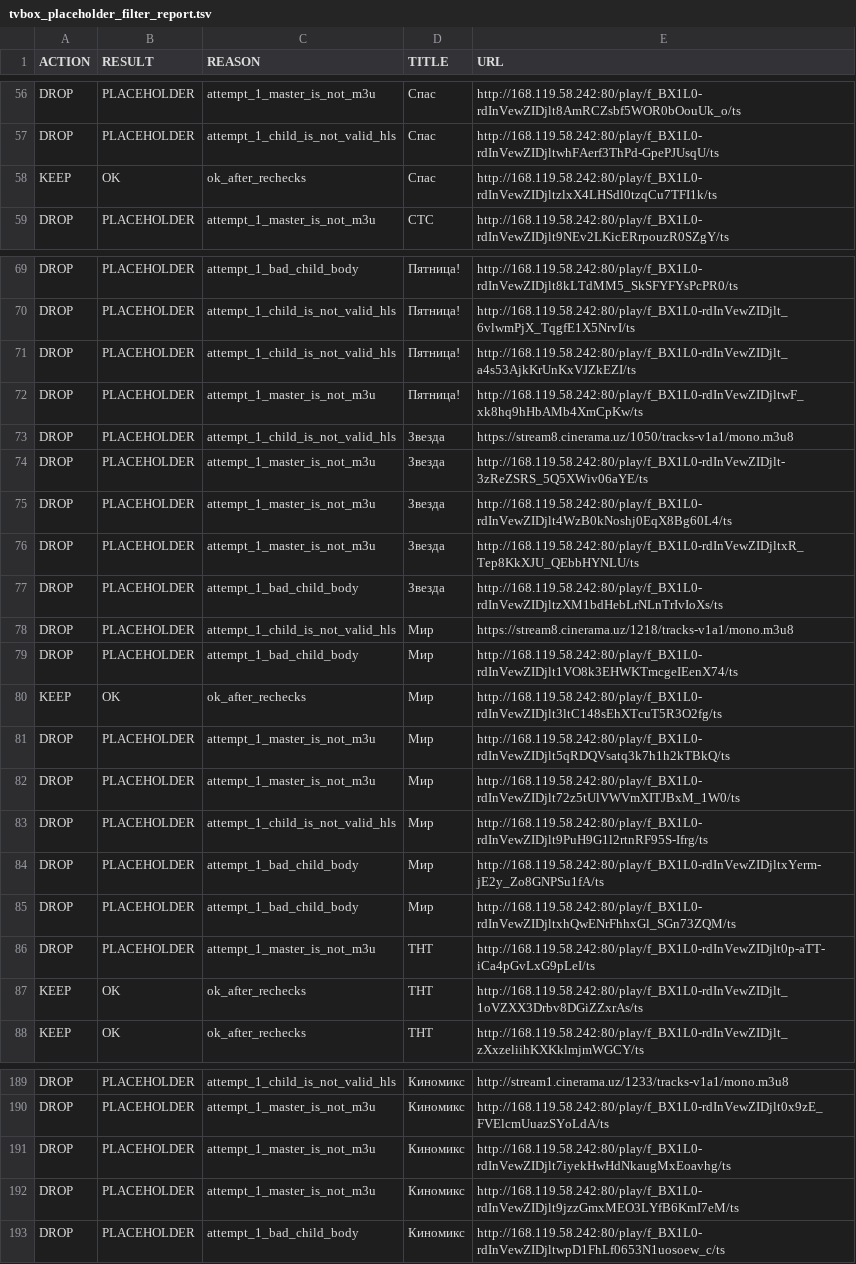
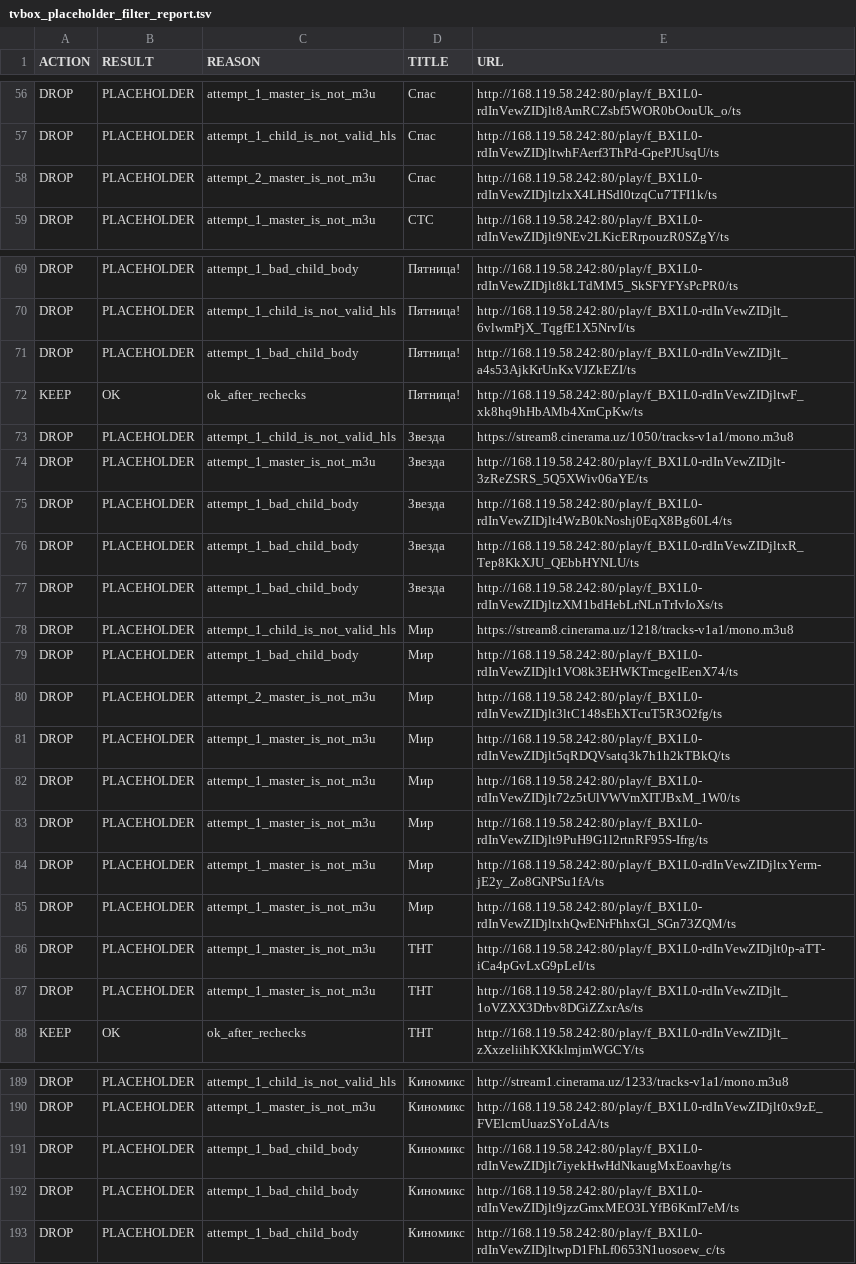
Before and after one commit to Commodo163/sys-cache-7c91, a TSV file: data/tvbox_placeholder_filter_report.tsv, drawn as a sheet; only a part is shown, gaps mark what is left out; the diff covers the shown part only.

Commit message:
Update data

```diff
--- a/data/tvbox_placeholder_filter_report.tsv
+++ b/data/tvbox_placeholder_filter_report.tsv
@@ -57,3 +57,3 @@ DROP	PLACEHOLDER	attempt_1_master_is_not_m3u	Спас	http://168.119.58.242:80/p
 DROP	PLACEHOLDER	attempt_1_child_is_not_valid_hls	Спас	http://168.119.58.242:80/play/f_BX1L0-rdInVewZIDjltwhFAerf3ThPd-GpePJUsqU/ts
-KEEP	OK	ok_after_rechecks	Спас	http://168.119.58.242:80/play/f_BX1L0-rdInVewZIDjltzlxX4LHSdl0tzqCu7TFI1k/ts
+DROP	PLACEHOLDER	attempt_2_master_is_not_m3u	Спас	http://168.119.58.242:80/play/f_BX1L0-rdInVewZIDjltzlxX4LHSdl0tzqCu7TFI1k/ts
 DROP	PLACEHOLDER	attempt_1_master_is_not_m3u	СТС	http://168.119.58.242:80/play/f_BX1L0-rdInVewZIDjlt9NEv2LKicERrpouzR0SZgY/ts
@@ -70,8 +70,8 @@ DROP	PLACEHOLDER	attempt_1_bad_child_body	Пятница!	http://168.119.58.242:
 DROP	PLACEHOLDER	attempt_1_child_is_not_valid_hls	Пятница!	http://168.119.58.242:80/play/f_BX1L0-rdInVewZIDjlt_6vlwmPjX_TqgfE1X5NrvI/ts
-DROP	PLACEHOLDER	attempt_1_child_is_not_valid_hls	Пятница!	http://168.119.58.242:80/play/f_BX1L0-rdInVewZIDjlt_a4s53AjkKrUnKxVJZkEZI/ts
-DROP	PLACEHOLDER	attempt_1_master_is_not_m3u	Пятница!	http://168.119.58.242:80/play/f_BX1L0-rdInVewZIDjltwF_xk8hq9hHbAMb4XmCpKw/ts
+DROP	PLACEHOLDER	attempt_1_bad_child_body	Пятница!	http://168.119.58.242:80/play/f_BX1L0-rdInVewZIDjlt_a4s53AjkKrUnKxVJZkEZI/ts
+KEEP	OK	ok_after_rechecks	Пятница!	http://168.119.58.242:80/play/f_BX1L0-rdInVewZIDjltwF_xk8hq9hHbAMb4XmCpKw/ts
 DROP	PLACEHOLDER	attempt_1_child_is_not_valid_hls	Звезда	https://stream8.cinerama.uz/1050/tracks-v1a1/mono.m3u8
 DROP	PLACEHOLDER	attempt_1_master_is_not_m3u	Звезда	http://168.119.58.242:80/play/f_BX1L0-rdInVewZIDjlt-3zReZSRS_5Q5XWiv06aYE/ts
-DROP	PLACEHOLDER	attempt_1_master_is_not_m3u	Звезда	http://168.119.58.242:80/play/f_BX1L0-rdInVewZIDjlt4WzB0kNoshj0EqX8Bg60L4/ts
-DROP	PLACEHOLDER	attempt_1_master_is_not_m3u	Звезда	http://168.119.58.242:80/play/f_BX1L0-rdInVewZIDjltxR_Tep8KkXJU_QEbbHYNLU/ts
+DROP	PLACEHOLDER	attempt_1_bad_child_body	Звезда	http://168.119.58.242:80/play/f_BX1L0-rdInVewZIDjlt4WzB0kNoshj0EqX8Bg60L4/ts
+DROP	PLACEHOLDER	attempt_1_bad_child_body	Звезда	http://168.119.58.242:80/play/f_BX1L0-rdInVewZIDjltxR_Tep8KkXJU_QEbbHYNLU/ts
 DROP	PLACEHOLDER	attempt_1_bad_child_body	Звезда	http://168.119.58.242:80/play/f_BX1L0-rdInVewZIDjltzXM1bdHebLrNLnTrIvIoXs/ts
@@ -79,10 +79,10 @@ DROP	PLACEHOLDER	attempt_1_child_is_not_valid_hls	Мир	https://stream8.cineram
 DROP	PLACEHOLDER	attempt_1_bad_child_body	Мир	http://168.119.58.242:80/play/f_BX1L0-rdInVewZIDjlt1VO8k3EHWKTmcgeIEenX74/ts
-KEEP	OK	ok_after_rechecks	Мир	http://168.119.58.242:80/play/f_BX1L0-rdInVewZIDjlt3ltC148sEhXTcuT5R3O2fg/ts
+DROP	PLACEHOLDER	attempt_2_master_is_not_m3u	Мир	http://168.119.58.242:80/play/f_BX1L0-rdInVewZIDjlt3ltC148sEhXTcuT5R3O2fg/ts
 DROP	PLACEHOLDER	attempt_1_master_is_not_m3u	Мир	http://168.119.58.242:80/play/f_BX1L0-rdInVewZIDjlt5qRDQVsatq3k7h1h2kTBkQ/ts
 DROP	PLACEHOLDER	attempt_1_master_is_not_m3u	Мир	http://168.119.58.242:80/play/f_BX1L0-rdInVewZIDjlt72z5tUlVWVmXITJBxM_1W0/ts
-DROP	PLACEHOLDER	attempt_1_child_is_not_valid_hls	Мир	http://168.119.58.242:80/play/f_BX1L0-rdInVewZIDjlt9PuH9G1l2rtnRF95S-Ifrg/ts
-DROP	PLACEHOLDER	attempt_1_bad_child_body	Мир	http://168.119.58.242:80/play/f_BX1L0-rdInVewZIDjltxYerm-jE2y_Zo8GNPSu1fA/ts
-DROP	PLACEHOLDER	attempt_1_bad_child_body	Мир	http://168.119.58.242:80/play/f_BX1L0-rdInVewZIDjltxhQwENrFhhxGl_SGn73ZQM/ts
+DROP	PLACEHOLDER	attempt_1_master_is_not_m3u	Мир	http://168.119.58.242:80/play/f_BX1L0-rdInVewZIDjlt9PuH9G1l2rtnRF95S-Ifrg/ts
+DROP	PLACEHOLDER	attempt_1_master_is_not_m3u	Мир	http://168.119.58.242:80/play/f_BX1L0-rdInVewZIDjltxYerm-jE2y_Zo8GNPSu1fA/ts
+DROP	PLACEHOLDER	attempt_1_master_is_not_m3u	Мир	http://168.119.58.242:80/play/f_BX1L0-rdInVewZIDjltxhQwENrFhhxGl_SGn73ZQM/ts
 DROP	PLACEHOLDER	attempt_1_master_is_not_m3u	ТНТ	http://168.119.58.242:80/play/f_BX1L0-rdInVewZIDjlt0p-aTT-iCa4pGvLxG9pLeI/ts
-KEEP	OK	ok_after_rechecks	ТНТ	http://168.119.58.242:80/play/f_BX1L0-rdInVewZIDjlt_1oVZXX3Drbv8DGiZZxrAs/ts
+DROP	PLACEHOLDER	attempt_1_master_is_not_m3u	ТНТ	http://168.119.58.242:80/play/f_BX1L0-rdInVewZIDjlt_1oVZXX3Drbv8DGiZZxrAs/ts
 KEEP	OK	ok_after_rechecks	ТНТ	http://168.119.58.242:80/play/f_BX1L0-rdInVewZIDjlt_zXxzeliihKXKklmjmWGCY/ts
@@ -190,4 +190,4 @@ DROP	PLACEHOLDER	attempt_1_child_is_not_valid_hls	Киномикс	http://stream
 DROP	PLACEHOLDER	attempt_1_master_is_not_m3u	Киномикс	http://168.119.58.242:80/play/f_BX1L0-rdInVewZIDjlt0x9zE_FVElcmUuazSYoLdA/ts
-DROP	PLACEHOLDER	attempt_1_master_is_not_m3u	Киномикс	http://168.119.58.242:80/play/f_BX1L0-rdInVewZIDjlt7iyekHwHdNkaugMxEoavhg/ts
-DROP	PLACEHOLDER	attempt_1_master_is_not_m3u	Киномикс	http://168.119.58.242:80/play/f_BX1L0-rdInVewZIDjlt9jzzGmxMEO3LYfB6KmI7eM/ts
+DROP	PLACEHOLDER	attempt_1_bad_child_body	Киномикс	http://168.119.58.242:80/play/f_BX1L0-rdInVewZIDjlt7iyekHwHdNkaugMxEoavhg/ts
+DROP	PLACEHOLDER	attempt_1_bad_child_body	Киномикс	http://168.119.58.242:80/play/f_BX1L0-rdInVewZIDjlt9jzzGmxMEO3LYfB6KmI7eM/ts
 DROP	PLACEHOLDER	attempt_1_bad_child_body	Киномикс	http://168.119.58.242:80/play/f_BX1L0-rdInVewZIDjltwpD1FhLf0653N1uosoew_c/ts
```
Also changed, not shown: 12 edited cells elsewhere in this file, 7 other files.
